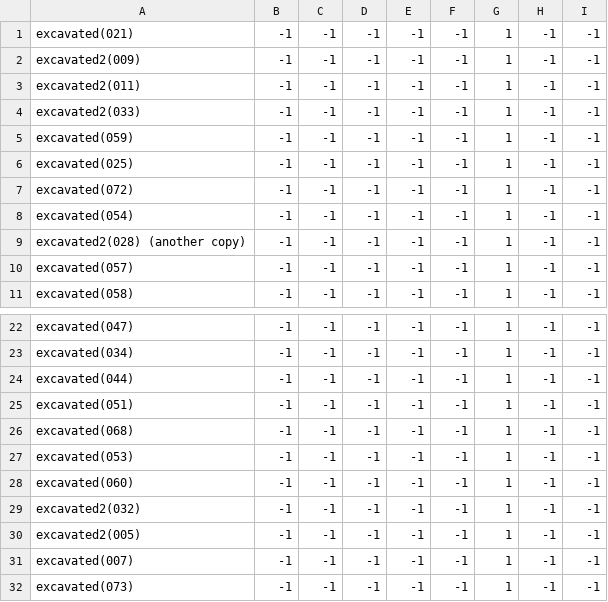
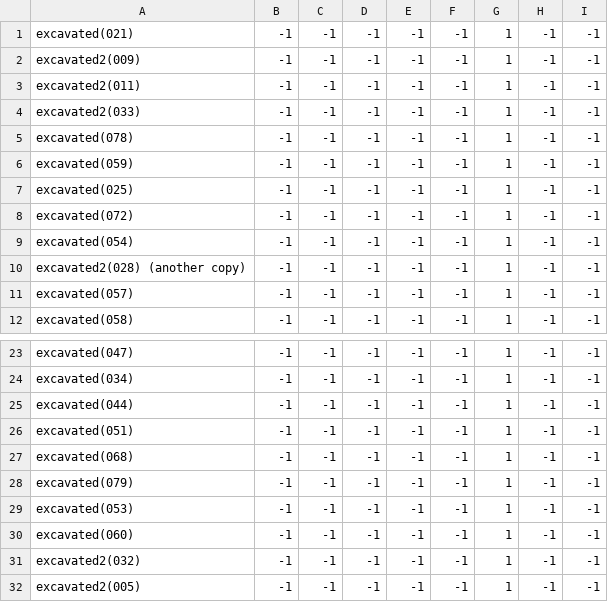
Before and after one commit to theunknowner/NN3-Excavated, a CSV file: NN3-Excavated/Training/Labels/Excavated.csv, drawn as a sheet; only a part is shown, gaps mark what is left out; the shorter side is filled out with more unchanged rows.

```diff
--- a/NN3-Excavated/Training/Labels/Excavated.csv
+++ b/NN3-Excavated/Training/Labels/Excavated.csv
@@ -4,2 +4,3 @@ excavated2(011),-1,-1,-1,-1,-1,1,-1,-1
 excavated2(033),-1,-1,-1,-1,-1,1,-1,-1
+excavated(078),-1,-1,-1,-1,-1,1,-1,-1
 excavated(059),-1,-1,-1,-1,-1,1,-1,-1
@@ -26,2 +27,3 @@ excavated(051),-1,-1,-1,-1,-1,1,-1,-1
 excavated(068),-1,-1,-1,-1,-1,1,-1,-1
+excavated(079),-1,-1,-1,-1,-1,1,-1,-1
 excavated(053),-1,-1,-1,-1,-1,1,-1,-1
```
Also changed, not shown: 4 other files.
